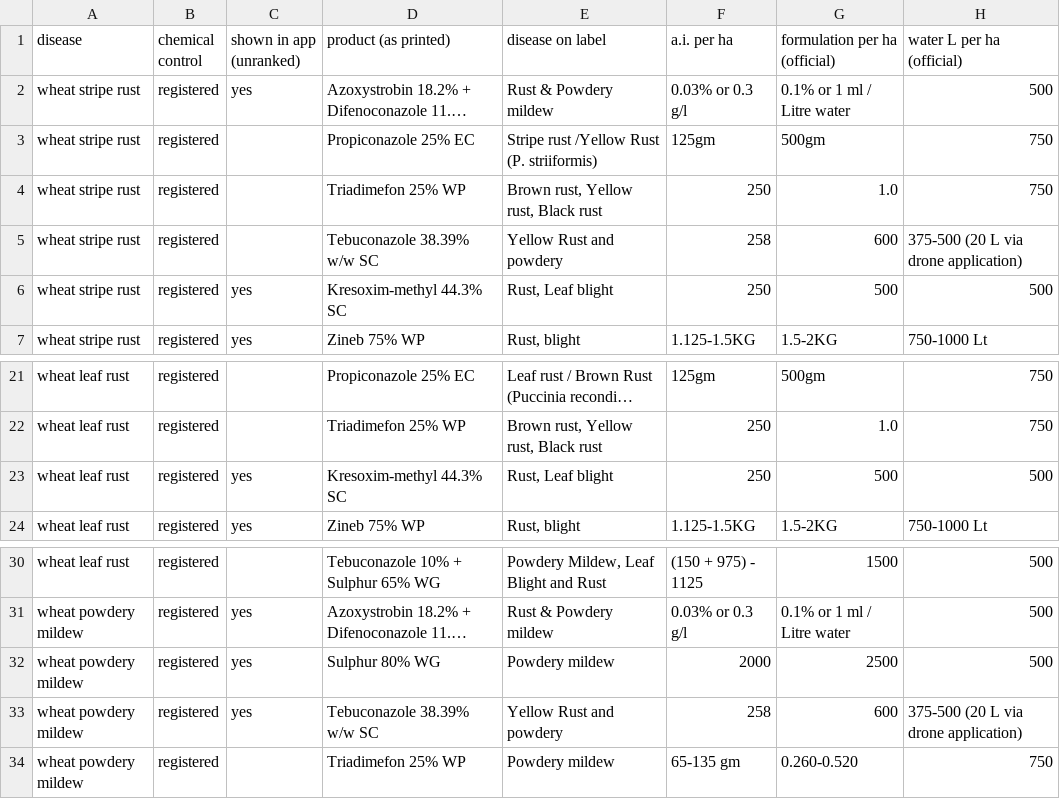
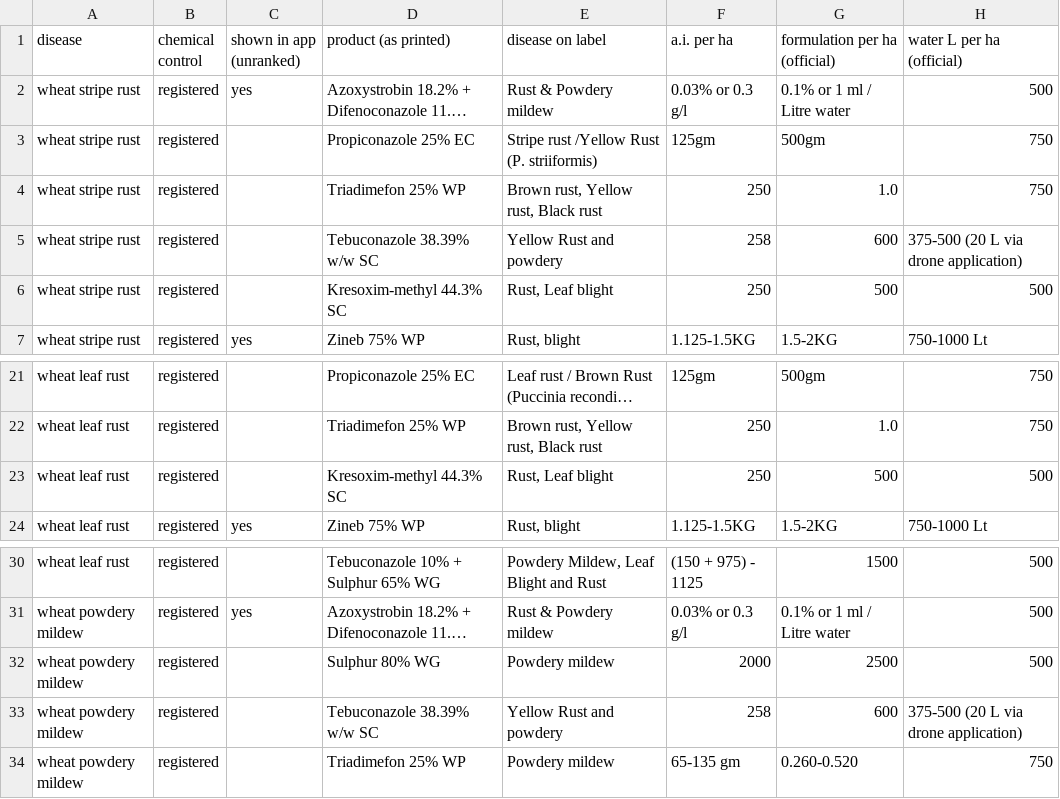
Before and after one commit to adrijas7274/wheat-disease-severity, a CSV file: report/tables/advice_review.csv, drawn as a sheet; only a part is shown, gaps mark what is left out; long unchanged cells end in …; the diff names each change by its address in the sheet, - before the commit and + after, or states it on an @@ line.

Commit message:
Safety fix: show only products whose official dose has an explicit unit; ask an expert when none; camera hints labelled hints only

```diff
--- a/report/tables/advice_review.csv
+++ b/report/tables/advice_review.csv
-C6 (shown in app (unranked)): yes
+C6 (shown in app (unranked)): (empty)
-C23 (shown in app (unranked)): yes
+C23 (shown in app (unranked)): (empty)
-C32:C33 (shown in app (unranked)): yes
+C32:C33 (shown in app (unranked)): (empty)
```
Also changed, not shown: 15 other files.
